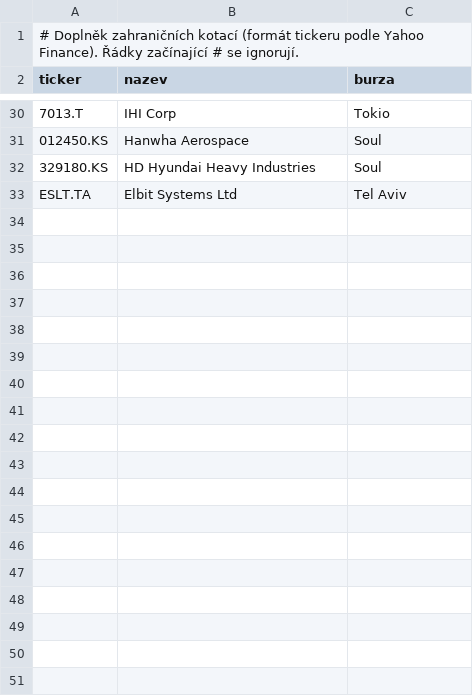
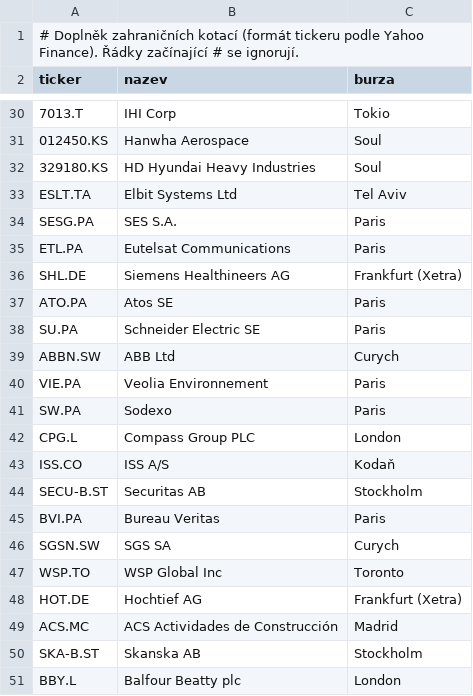
Before and after one commit to Midatu/USSpending, a CSV file: zahranicni_tickery.csv, drawn as a sheet; only a part is shown, gaps mark what is left out; the diff covers the shown part only; the diff names each change by its address in the sheet, - before the commit and + after, or states it on an @@ line.

```diff
--- a/zahranicni_tickery.csv
+++ b/zahranicni_tickery.csv
+row 34: SESG.PA | SES S.A. | Paris
+row 35: ETL.PA | Eutelsat Communications | Paris
+row 36: SHL.DE | Siemens Healthineers AG | Frankfurt (Xetra)
+row 37: ATO.PA | Atos SE | Paris
+row 38: SU.PA | Schneider Electric SE | Paris
+row 39: ABBN.SW | ABB Ltd | Curych
+row 40: VIE.PA | Veolia Environnement | Paris
+row 41: SW.PA | Sodexo | Paris
+row 42: CPG.L | Compass Group PLC | London
+row 43: ISS.CO | ISS A/S | Kodaň
+row 44: SECU-B.ST | Securitas AB | Stockholm
+row 45: BVI.PA | Bureau Veritas | Paris
+row 46: SGSN.SW | SGS SA | Curych
+row 47: WSP.TO | WSP Global Inc | Toronto
+row 48: HOT.DE | Hochtief AG | Frankfurt (Xetra)
+row 49: ACS.MC | ACS Actividades de Construcción | Madrid
+row 50: SKA-B.ST | Skanska AB | Stockholm
+row 51: BBY.L | Balfour Beatty plc | London
```
Also changed, not shown: 20 added rows elsewhere in this file, aliasy.csv, 4 other files.
